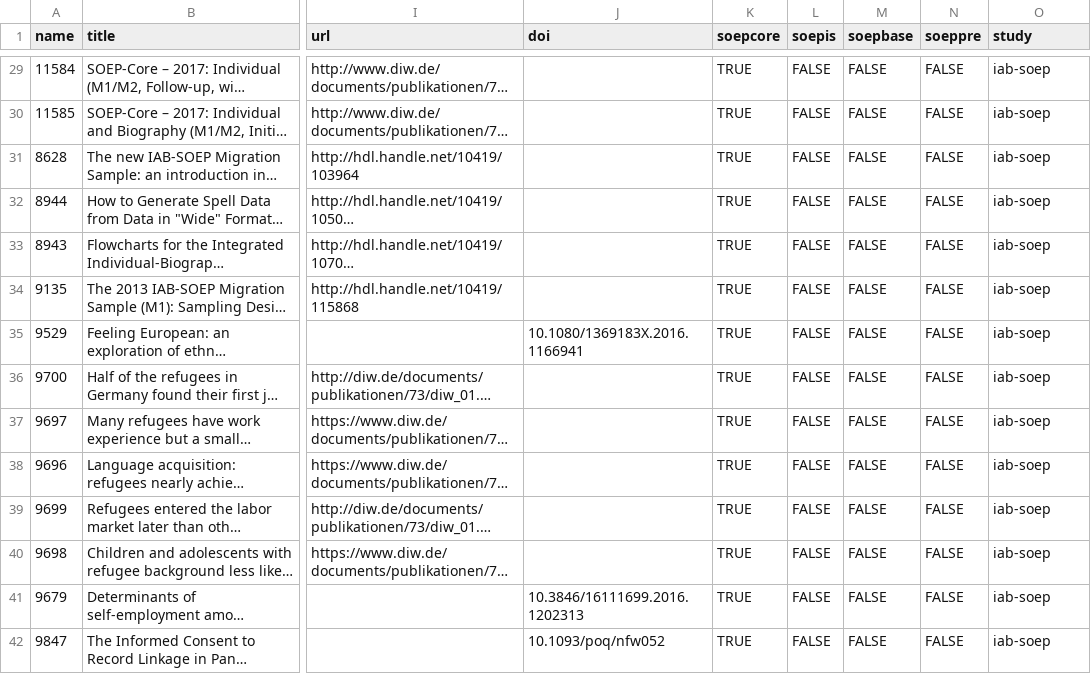
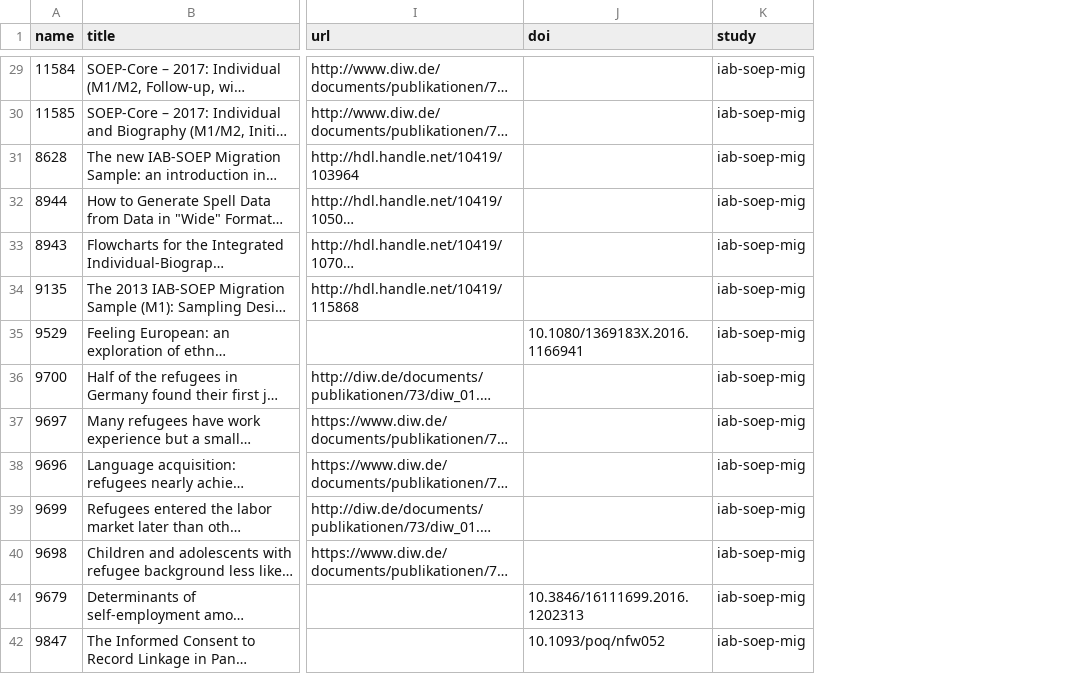
Before and after one commit to paneldata/iab-soep, a CSV file: metadata/publications.csv, drawn as a sheet; only a part is shown, gaps mark what is left out; long unchanged cells end in …; removed rows and columns are numbered as before the commit, all else as after; the diff covers the shown part only; the diff names each change by its address in the sheet, - before the commit and + after, or states it on an @@ line.

```diff
--- a/metadata/publications.csv
+++ b/metadata/publications.csv
-column K (soepcore), rows 29-42: all TRUE
-column L (soepis), rows 29-42: all FALSE
-column M (soepbase), rows 29-42: all FALSE
-column N (soeppre), rows 29-42: all FALSE
-K29:K42 (study): iab-soep
+K29:K42 (study): iab-soep-mig
```
Also changed, not shown: 73 edited cells elsewhere in this file.
